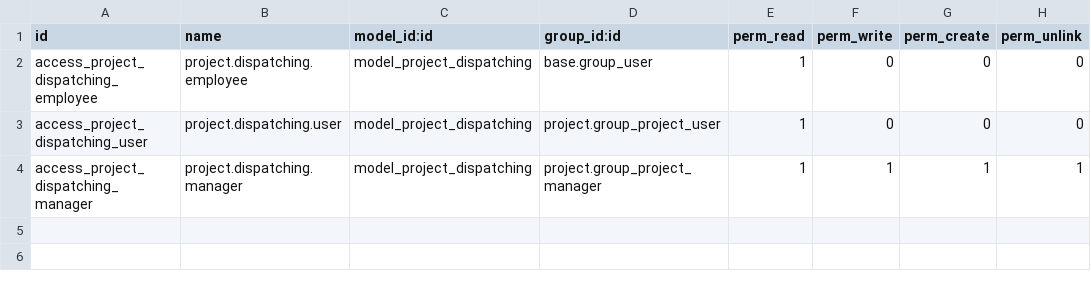
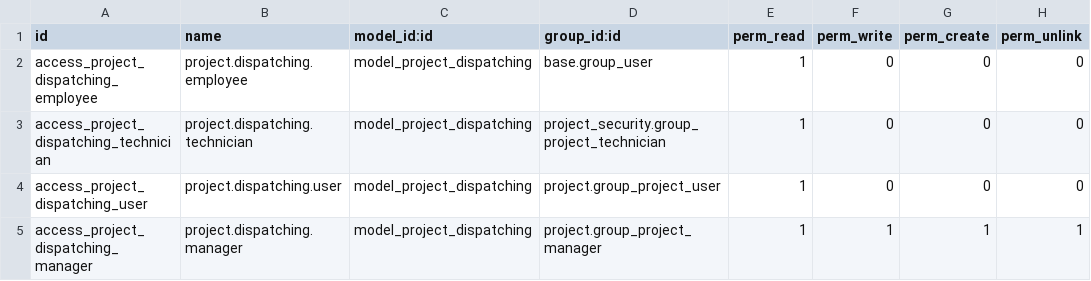
Before and after one commit to nathchan/odoo_project_extensions, a CSV file: project_dispatching/security/ir.model.access.csv, drawn as a sheet; the diff names each change by its address in the sheet, - before the commit and + after, or states it on an @@ line.

Commit message:
project_dispatching: security improvements

```diff
--- a/project_dispatching/security/ir.model.access.csv
+++ b/project_dispatching/security/ir.model.access.csv
+row 3: access_project_dispatching_technician | project.dispatching.technician | model_project_dispatching | project_security.group_project_technician | 1 | 0 | 0 | 0
```
Also changed, not shown: 1 other file.
